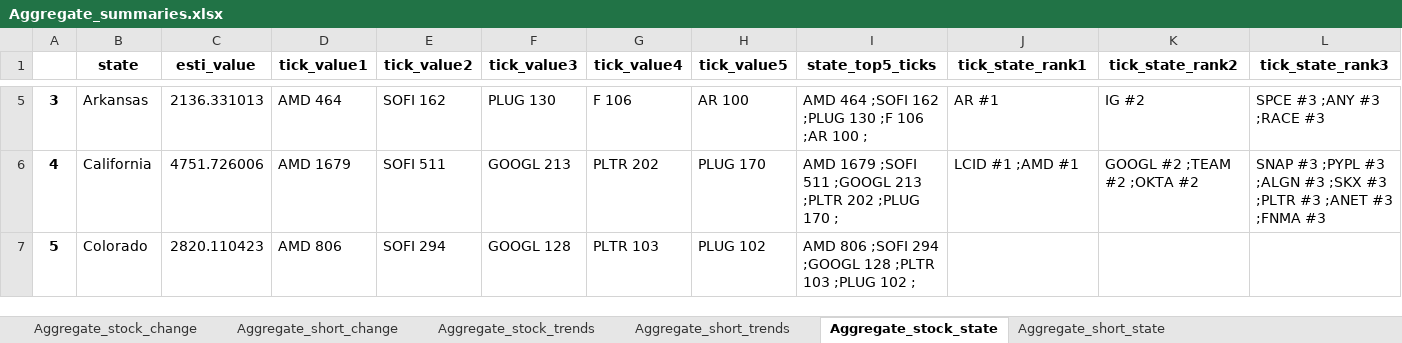
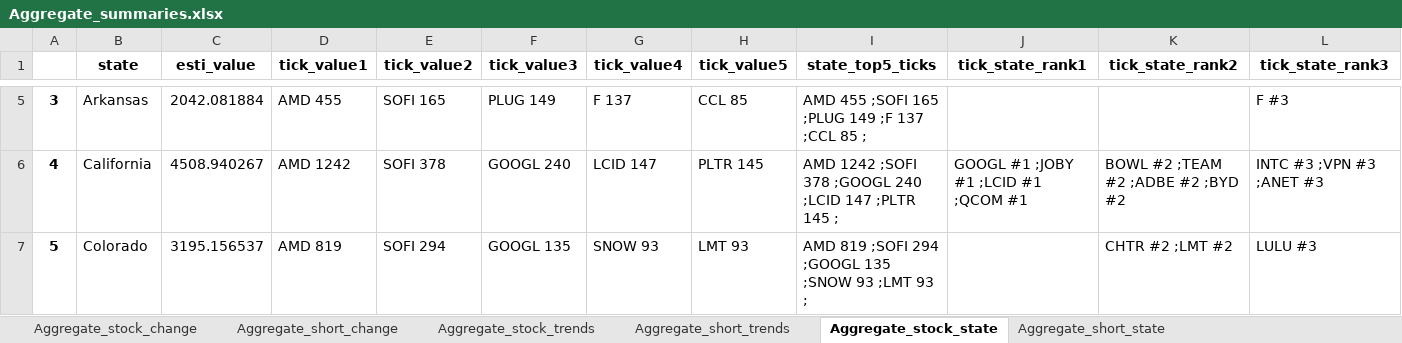
Before and after one commit to datasciencetemple/Trends, an Excel workbook: Aggregate_summaries.xlsx, sheet Aggregate_stock_state, drawn as a sheet; only a part is shown, gaps mark what is left out; values as stored, in another font and other column widths than the file's, no borders; the diff covers the shown part only; the diff names each change by its address in the sheet, - before the commit and + after, or states it on an @@ line.

```diff
--- a/Aggregate_summaries.xlsx (sheet Aggregate_stock_state)
+++ b/Aggregate_summaries.xlsx (sheet Aggregate_stock_state)
-C5 (esti_value): 2136.331013
+C5 (esti_value): 2042.081884
-D5 (tick_value1): AMD 464
+D5 (tick_value1): AMD 455
-E5 (tick_value2): SOFI 162
+E5 (tick_value2): SOFI 165
-F5 (tick_value3): PLUG 130
+F5 (tick_value3): PLUG 149
-G5 (tick_value4): F 106
+G5 (tick_value4): F 137
-H5 (tick_value5): AR 100
+H5 (tick_value5): CCL 85
-I5 (state_top5_ticks): AMD 464 ;SOFI 162 ;PLUG 130 ;F 106 ;AR 100 ;
+I5 (state_top5_ticks): AMD 455 ;SOFI 165 ;PLUG 149 ;F 137 ;CCL 85 ;
-J5 (tick_state_rank1): AR #1
+J5 (tick_state_rank1): (empty)
-K5 (tick_state_rank2): IG #2
+K5 (tick_state_rank2): (empty)
-L5 (tick_state_rank3): SPCE #3 ;ANY #3 ;RACE #3
+L5 (tick_state_rank3): F #3
-C6 (esti_value): 4751.726006
+C6 (esti_value): 4508.940267
-D6 (tick_value1): AMD 1679
+D6 (tick_value1): AMD 1242
-E6 (tick_value2): SOFI 511
+E6 (tick_value2): SOFI 378
-F6 (tick_value3): GOOGL 213
+F6 (tick_value3): GOOGL 240
-G6 (tick_value4): PLTR 202
+G6 (tick_value4): LCID 147
-H6 (tick_value5): PLUG 170
+H6 (tick_value5): PLTR 145
-I6 (state_top5_ticks): AMD 1679 ;SOFI 511 ;GOOGL 213 ;PLTR 202 ;PLUG 170 ;
+I6 (state_top5_ticks): AMD 1242 ;SOFI 378 ;GOOGL 240 ;LCID 147 ;PLTR 145 ;
-J6 (tick_state_rank1): LCID #1 ;AMD #1
+J6 (tick_state_rank1): GOOGL #1 ;JOBY #1 ;LCID #1 ;QCOM #1
-K6 (tick_state_rank2): GOOGL #2 ;TEAM #2 ;OKTA #2
+K6 (tick_state_rank2): BOWL #2 ;TEAM #2 ;ADBE #2 ;BYD #2
-L6 (tick_state_rank3): SNAP #3 ;PYPL #3 ;ALGN #3 ;SKX #3 ;PLTR #3 ;ANET #3 ;FNMA #3
+L6 (tick_state_rank3): INTC #3 ;VPN #3 ;ANET #3
-C7 (esti_value): 2820.110423
+C7 (esti_value): 3195.156537
-D7 (tick_value1): AMD 806
+D7 (tick_value1): AMD 819
-F7 (tick_value3): GOOGL 128
+F7 (tick_value3): GOOGL 135
-G7 (tick_value4): PLTR 103
+G7 (tick_value4): SNOW 93
-H7 (tick_value5): PLUG 102
+H7 (tick_value5): LMT 93
-I7 (state_top5_ticks): AMD 806 ;SOFI 294 ;GOOGL 128 ;PLTR 103 ;PLUG 102 ;
+I7 (state_top5_ticks): AMD 819 ;SOFI 294 ;GOOGL 135 ;SNOW 93 ;LMT 93 ;
-K7 (tick_state_rank2): (empty)
+K7 (tick_state_rank2): CHTR #2 ;LMT #2
-L7 (tick_state_rank3): (empty)
+L7 (tick_state_rank3): LULU #3
```
Also changed, not shown: 422 edited cells elsewhere in this sheet, sheet Aggregate_stock_trends, sheet Aggregate_short_trends, sheet Aggregate_stock_change, sheet Aggregate_short_change, sheet Aggregate_short_state.
